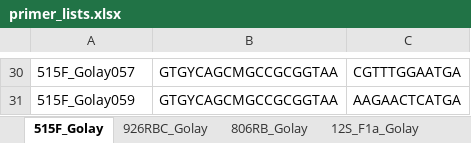
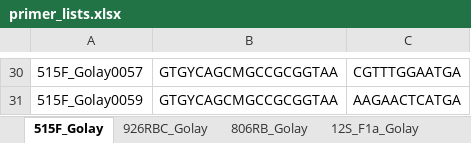
Before and after one commit to MolLabNIOZ/molecular_tools, an Excel workbook: mapping_file_creator/primer_lists.xlsx, sheet 515F_Golay, drawn as a sheet; only a part is shown, gaps mark what is left out; values as stored, in another font and other column widths than the file's, no borders; the diff covers the shown part only; the diff names each change by its address in the sheet, - before the commit and + after, or states it on an @@ line.

```diff
--- a/mapping_file_creator/primer_lists.xlsx (sheet 515F_Golay)
+++ b/mapping_file_creator/primer_lists.xlsx (sheet 515F_Golay)
-A30: 515F_Golay057
+A30: 515F_Golay0057
-A31: 515F_Golay059
+A31: 515F_Golay0059
```
Also changed, not shown: other rows of this sheet, sheet 926RBC_Golay, sheet 806RB_Golay, other sheet tabs, mapping_file_creator/user_template_for_mappingfile_creatorpy.xlsx, 4 other files.
